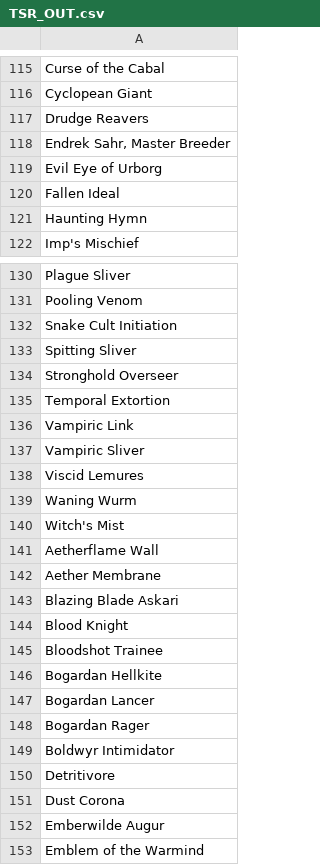
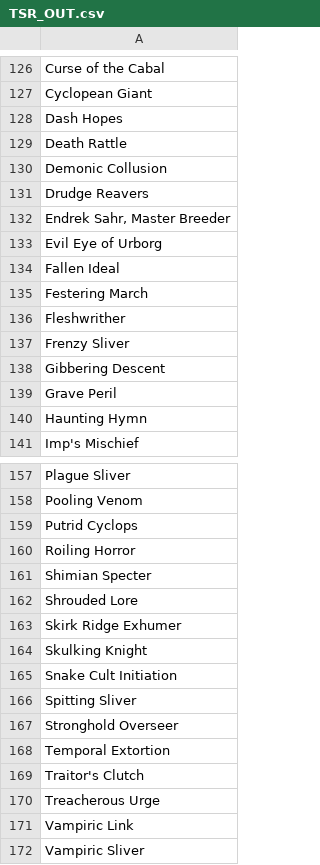
Before and after one commit to ThePieBandit/TimeSpiralRemasteredNumberCrunch, a CSV file: src/assets/TSR_OUT.csv, drawn as a sheet; only a part is shown, gaps mark what is left out; the shorter side is filled out with more unchanged rows; the diff covers the shown part only; the diff names each change by its address in the sheet, - before the commit and + after, or states it on an @@ line.

```diff
--- a/src/assets/TSR_OUT.csv
+++ b/src/assets/TSR_OUT.csv
+row 128: Dash Hopes
+row 129: Death Rattle
+row 130: Demonic Collusion
+row 135: Festering March
+row 136: Fleshwrither
+row 137: Frenzy Sliver
+row 138: Gibbering Descent
+row 139: Grave Peril
+row 159: Putrid Cyclops
+row 160: Roiling Horror
+row 161: Shimian Specter
+row 162: Shrouded Lore
+row 163: Skirk Ridge Exhumer
+row 164: Skulking Knight
+row 169: Traitor's Clutch
+row 170: Treacherous Urge
```
Also changed, not shown: 35 added rows, 3 removed rows and 2 edited cells elsewhere in this file, docs/assets/TSR_OUT.csv, 11 other files.
